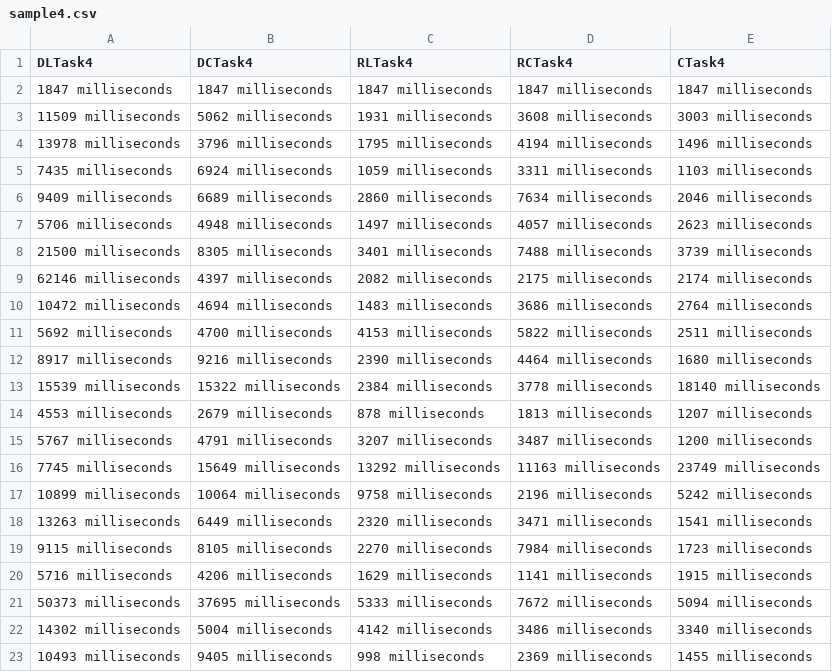
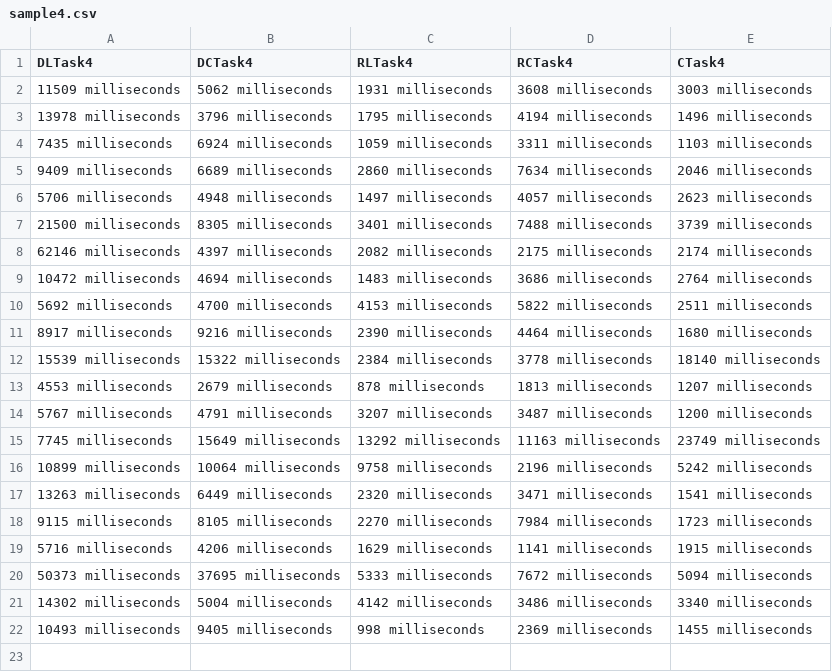
Before and after one commit to burceVM/HCI2001-COIN-Project, a CSV file: sample4.csv, drawn as a sheet; the diff names each change by its address in the sheet, - before the commit and + after, or states it on an @@ line.

```diff
--- a/sample4.csv
+++ b/sample4.csv
-row 2: 1847 milliseconds | 1847 milliseconds | 1847 milliseconds | 1847 milliseconds | 1847 milliseconds
```
Also changed, not shown: sample2.csv, sample3.csv.
